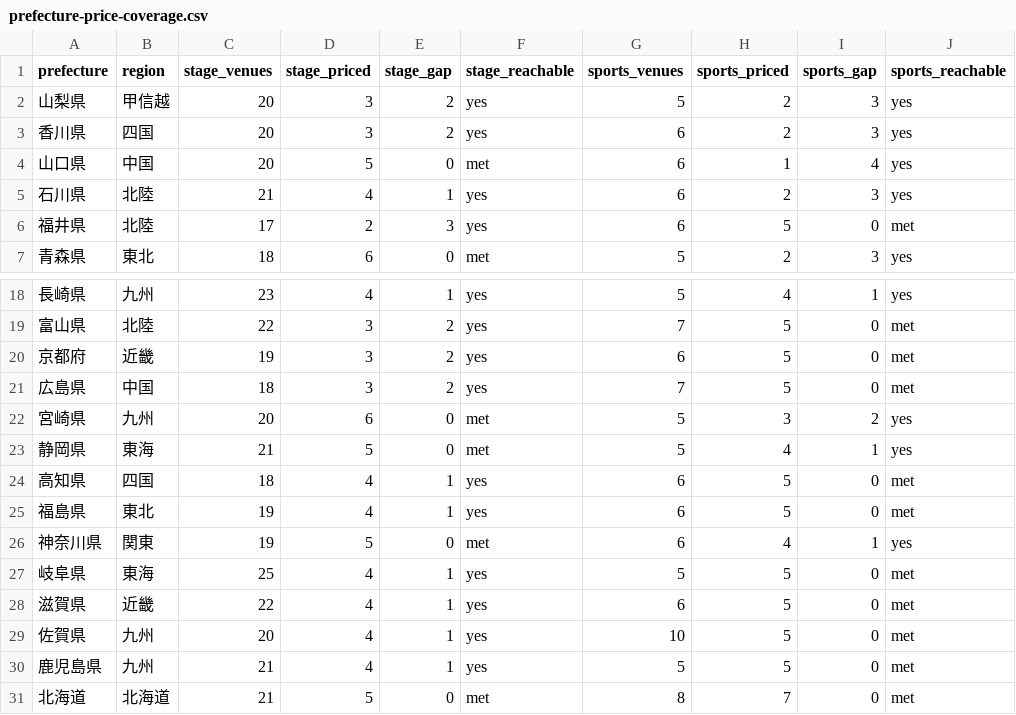
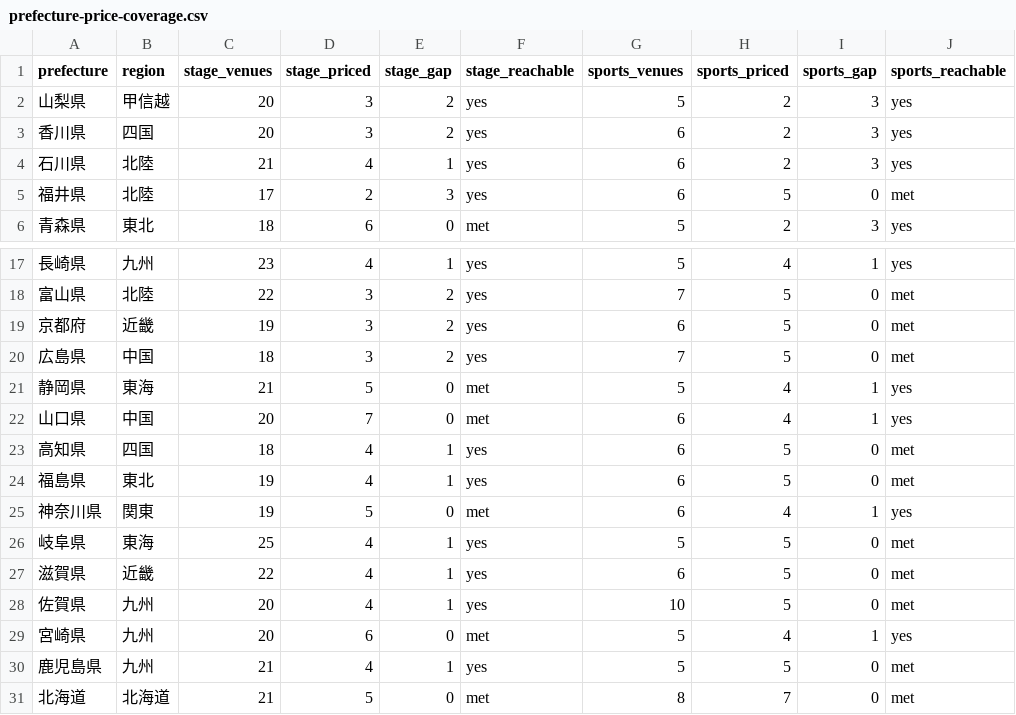
Before and after one commit to aratama-ship-it/venue-monosashi, a CSV file: data/prefecture-price-coverage.csv, drawn as a sheet; only a part is shown, gaps mark what is left out.

```diff
--- a/data/prefecture-price-coverage.csv
+++ b/data/prefecture-price-coverage.csv
@@ -3,3 +3,2 @@ prefecture,region,stage_venues,stage_priced,stage_gap,stage_reachable,sports_ven
 香川県,四国,20,3,2,yes,6,2,3,yes
-山口県,中国,20,5,0,met,6,1,4,yes
 石川県,北陸,21,4,1,yes,6,2,3,yes
@@ -21,4 +20,4 @@ prefecture,region,stage_venues,stage_priced,stage_gap,stage_reachable,sports_ven
 広島県,中国,18,3,2,yes,7,5,0,met
-宮崎県,九州,20,6,0,met,5,3,2,yes
 静岡県,東海,21,5,0,met,5,4,1,yes
+山口県,中国,20,7,0,met,6,4,1,yes
 高知県,四国,18,4,1,yes,6,5,0,met
@@ -29,2 +28,3 @@ prefecture,region,stage_venues,stage_priced,stage_gap,stage_reachable,sports_ven
 佐賀県,九州,20,4,1,yes,10,5,0,met
+宮崎県,九州,20,6,0,met,5,4,1,yes
 鹿児島県,九州,21,4,1,yes,5,5,0,met
```
Also changed, not shown: data/budget-scenarios.csv, 2 other files.
